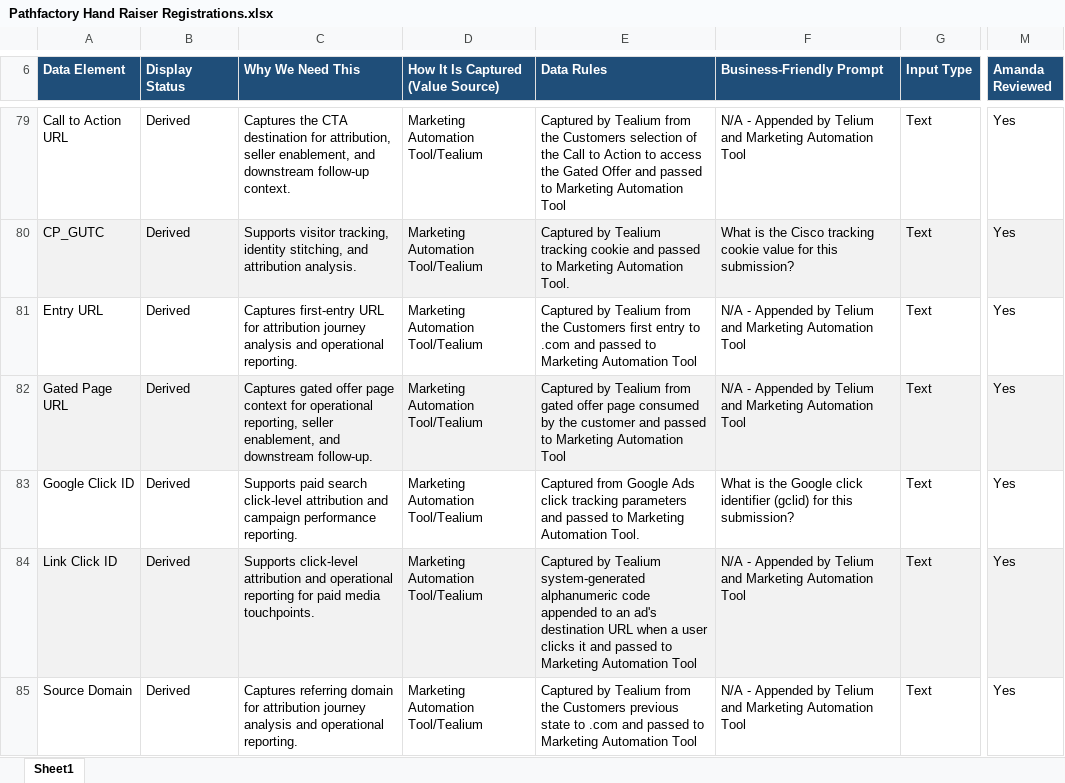
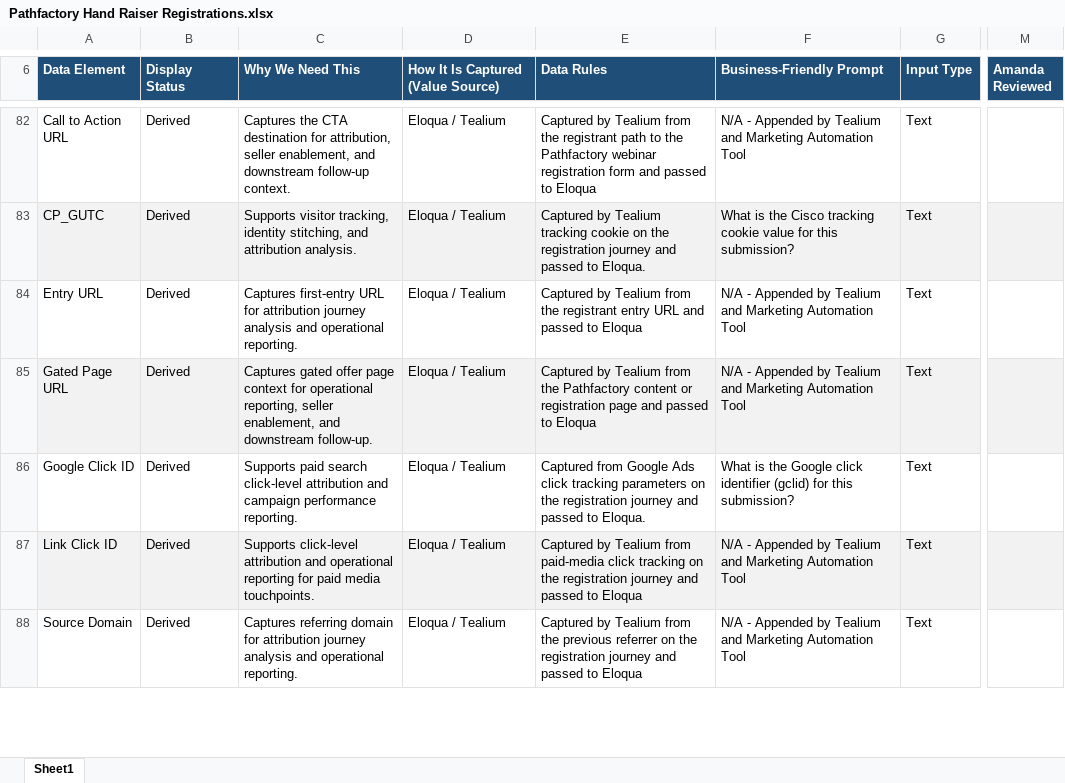
Before and after one commit to demodolly/Air-Traffic-Control-Marketing-Data, an Excel workbook: Pathfactory Hand Raiser Registrations.xlsx, sheet Sheet1, drawn as a sheet; only a part is shown, gaps mark what is left out; values as stored, in another font and other column widths than the file's, no borders; addresses are those after the commit; the diff covers the shown part only; the diff names each change by its address in the sheet, - before the commit and + after, or states it on an @@ line.

```diff
--- a/Pathfactory Hand Raiser Registrations.xlsx (sheet Sheet1)
+++ b/Pathfactory Hand Raiser Registrations.xlsx (sheet Sheet1)
-D82:D88: Marketing Automation Tool/Tealium
+D82:D88: Eloqua / Tealium
-E82 (Data Rules): …from the Customers selection of the Call to Action to access the Gated Offer and passed to Marketing Automation Tool
+E82 (Data Rules): …from the registrant path to the Pathfactory webinar registration form and passed to Eloqua
-F82 (Business-Friendly Prompt): …Appended by Telium and Marketing…
+F82 (Business-Friendly Prompt): …Appended by Tealium and Marketing…
-M82:M88 (Amanda Reviewed): Yes
+M82:M88 (Amanda Reviewed): (empty)
-E83 (Data Rules): …tracking cookie and passed to Marketing Automation Tool.
+E83 (Data Rules): …tracking cookie on the registration journey and passed to Eloqua.
-E84 (Data Rules): …from the Customers first entry to .com and passed to Marketing Automation Tool
+E84 (Data Rules): …from the registrant entry URL and passed to Eloqua
-F84:F85 (Business-Friendly Prompt): …Appended by Telium and Marketing…
+F84:F85 (Business-Friendly Prompt): …Appended by Tealium and Marketing…
-E85 (Data Rules): …Tealium from gated offer page consumed by the customer and passed to Marketing Automation Tool
+E85 (Data Rules): …Tealium from the Pathfactory content or registration page and passed to Eloqua
-E86 (Data Rules): …tracking parameters and passed to Marketing Automation Tool.
+E86 (Data Rules): …tracking parameters on the registration journey and passed to Eloqua.
-E87 (Data Rules): …by Tealium system-generated alphanumeric code appended to an ad's destination URL when a user clicks it and passed to Marketing Automation Tool
+E87 (Data Rules): …by Tealium from paid-media click tracking on the registration journey and passed to Eloqua
-F87:F88 (Business-Friendly Prompt): …Appended by Telium and Marketing…
+F87:F88 (Business-Friendly Prompt): …Appended by Tealium and Marketing…
-E88 (Data Rules): …from the Customers previous state to .com and passed to Marketing Automation Tool
+E88 (Data Rules): …from the previous referrer on the registration journey and passed to Eloqua
```
Also changed, not shown: 39 added rows, 172 edited cells, cell formats and merged cells elsewhere in this sheet, 1 other file.
